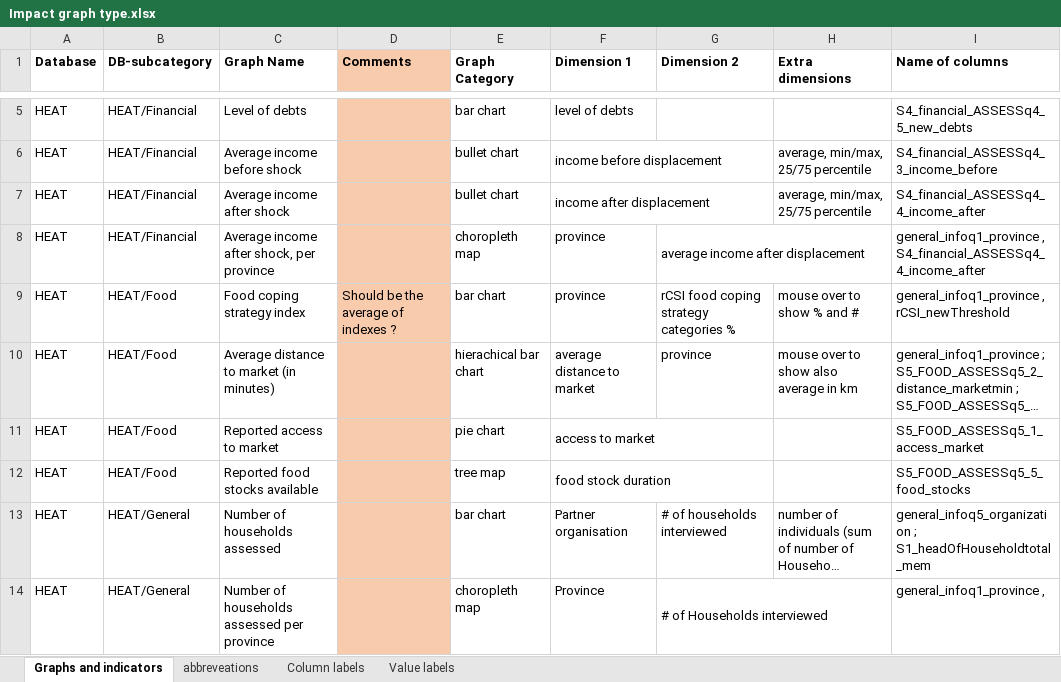
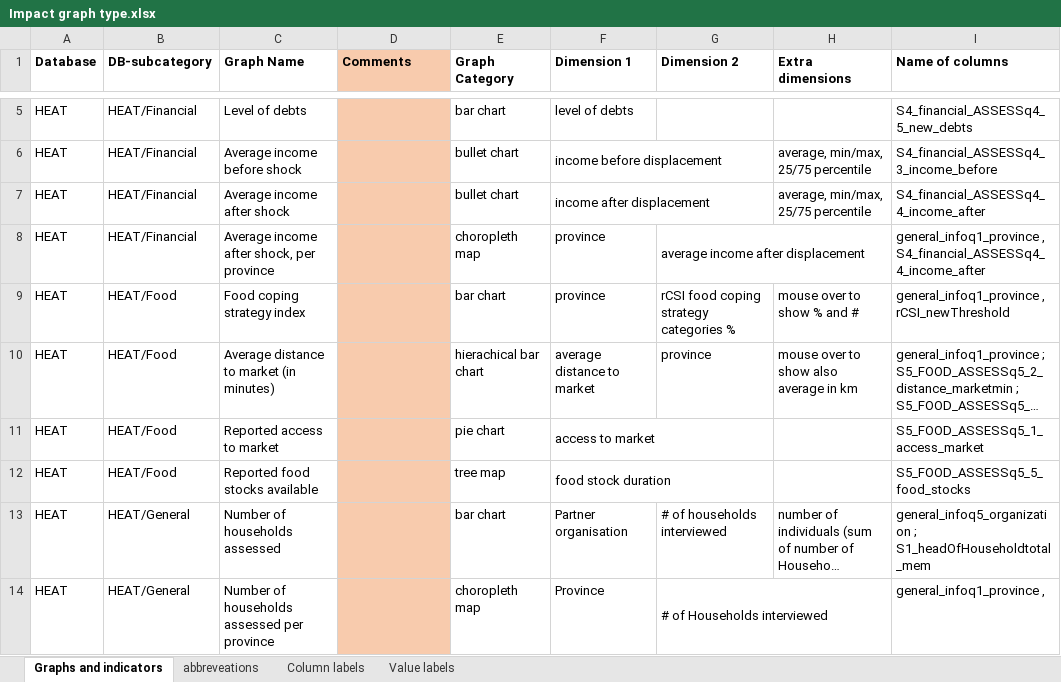
Before and after one commit to serkandurusoy/impact.erm-afg-dash, an Excel workbook: server/data/queries/Impact graph type.xlsx, sheet Graphs and indicators, drawn as a sheet; only a part is shown, gaps mark what is left out; long unchanged cells end in …; values as stored, in another font and other column widths than the file's, no borders; the diff names each change by its address in the sheet, - before the commit and + after, or states it on an @@ line.

```diff
--- a/server/data/queries/Impact graph type.xlsx (sheet Graphs and indicators)
+++ b/server/data/queries/Impact graph type.xlsx (sheet Graphs and indicators)
-D9 (Comments): Should be the average of indexes ?
+D9 (Comments): (empty)
```
Also changed, not shown: charts or pictures, 26 other files.
